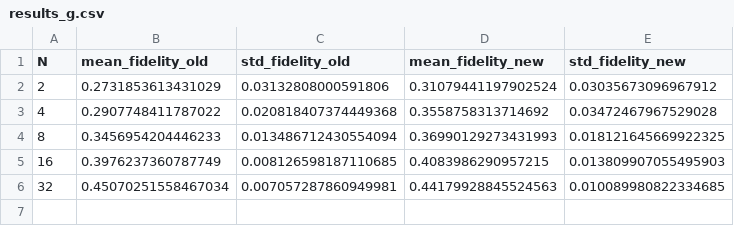
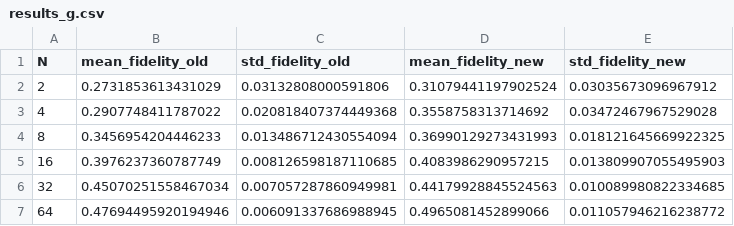
Before and after one commit to AlessandroPoggiali/QVAR, a CSV file: results_g.csv, drawn as a sheet; the diff names each change by its address in the sheet, - before the commit and + after, or states it on an @@ line.

```diff
--- a/results_g.csv
+++ b/results_g.csv
+row 7: 64 | 0.47694495920194946 | 0.006091337686988945 | 0.4965081452899066 | 0.011057946216238772
```
Also changed, not shown: 2 other files.
